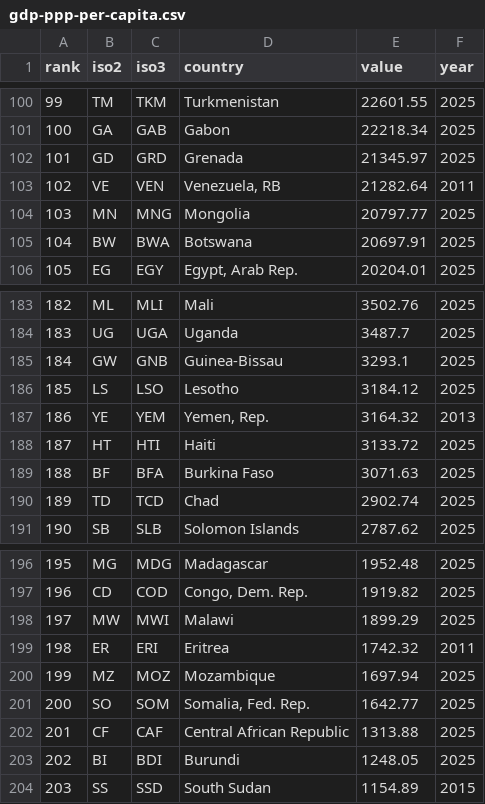
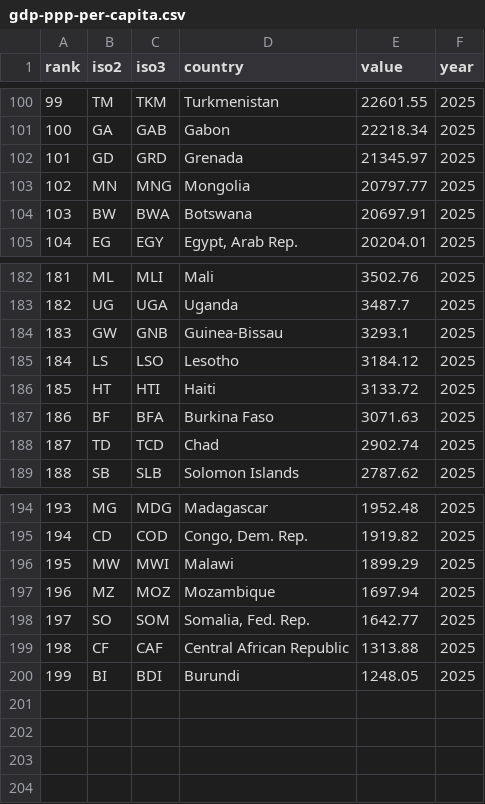
Before and after one commit to mantoufan/cvcm, a CSV file: public/datasets/gdp-ppp-per-capita.csv, drawn as a sheet; only a part is shown, gaps mark what is left out; removed rows and columns are numbered as before the commit, all else as after; the diff names each change by its address in the sheet, - before the commit and + after, or states it on an @@ line.

```diff
--- a/public/datasets/gdp-ppp-per-capita.csv
+++ b/public/datasets/gdp-ppp-per-capita.csv
-row 103: 102 | VE | VEN | Venezuela, RB | 21282.64 | 2011
@@ column A (rank) renumbered between rows 103 and 200 @@
-row 187: 186 | YE | YEM | Yemen, Rep. | 3164.32 | 2013
-row 199: 198 | ER | ERI | Eritrea | 1742.32 | 2011
-row 204: 203 | SS | SSD | South Sudan | 1154.89 | 2015
```
Also changed, not shown: public/datasets/co2-per-capita.csv, public/datasets/gdp-growth.csv, 8 other files.
